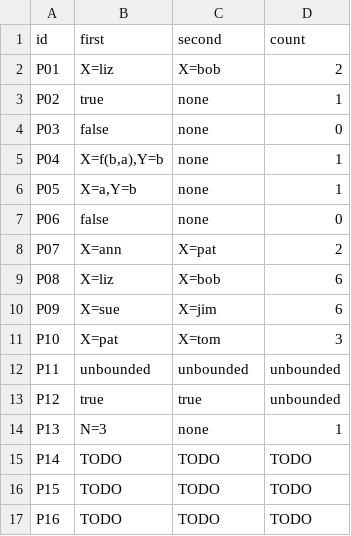
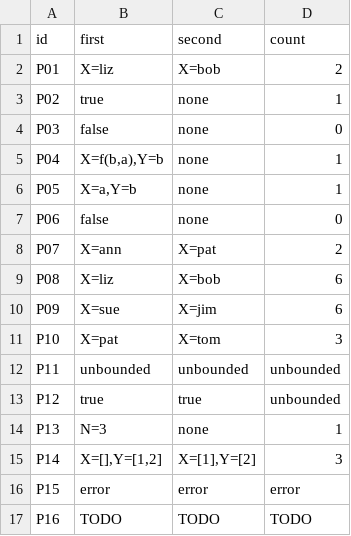
Before and after one commit to llaollao902/cmsc-124-ps4-starter, a TSV file: predictions.tsv, drawn as a sheet.

Commit message:
docs: create predictions and reasoning to P14 and P15

```diff
--- a/predictions.tsv
+++ b/predictions.tsv
@@ -14,4 +14,4 @@ P12	true	true	unbounded
 P13	N=3	none	1
-P14	TODO	TODO	TODO
-P15	TODO	TODO	TODO
+P14	X=[],Y=[1,2]	X=[1],Y=[2]	3
+P15	error	error	error
 P16	TODO	TODO	TODO
```
Also changed, not shown: 1 other file.
